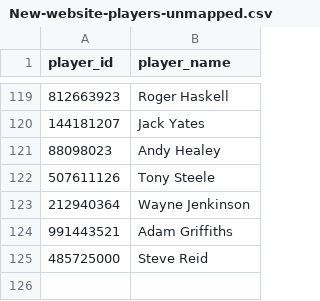
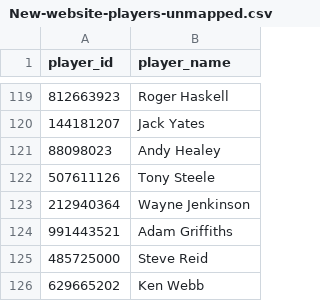
Before and after one commit to sheepworrier/bhdbsl, a CSV file: New-website-players-unmapped.csv, drawn as a sheet; only a part is shown, gaps mark what is left out; the diff names each change by its address in the sheet, - before the commit and + after, or states it on an @@ line.

Commit message:
Add new player

```diff
--- a/New-website-players-unmapped.csv
+++ b/New-website-players-unmapped.csv
+row 126: 629665202 | Ken Webb
```
